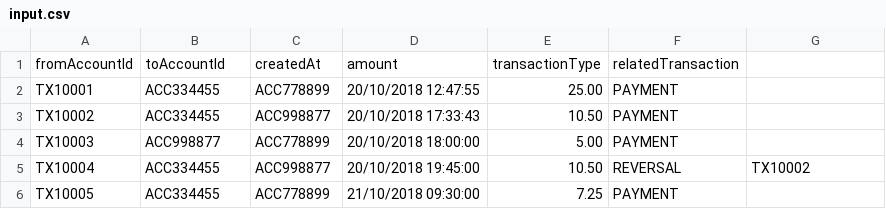
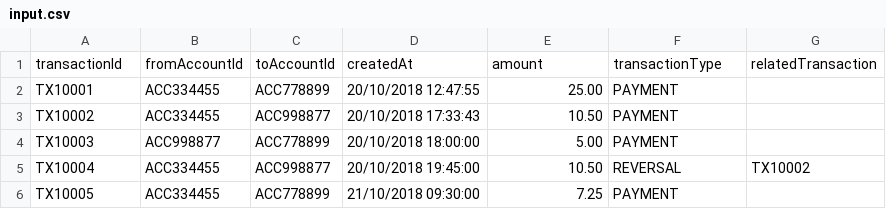
Before and after one commit to alireza19330/TransactionAnalyser, a CSV file: src/main/resources/input.csv, drawn as a sheet.

Commit message:
update sample file

```diff
--- a/src/main/resources/input.csv
+++ b/src/main/resources/input.csv
@@ -1,2 +1,2 @@
-fromAccountId, toAccountId, createdAt, amount, transactionType, relatedTransaction
+transactionId, fromAccountId, toAccountId, createdAt, amount, transactionType, relatedTransaction
 TX10001, ACC334455, ACC778899, 20/10/2018 12:47:55, 25.00, PAYMENT
```
